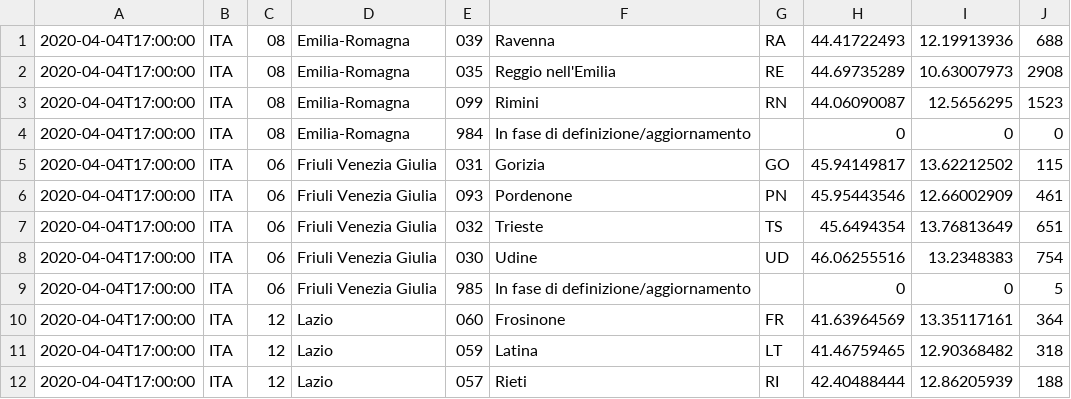
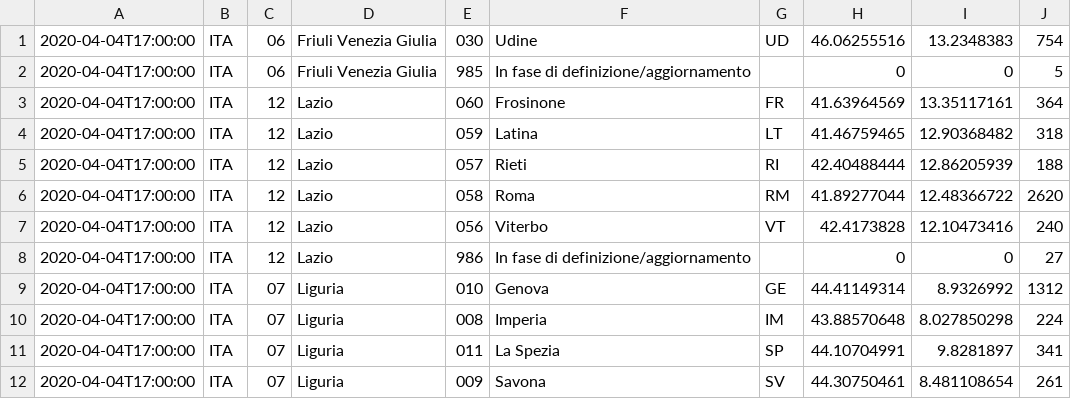
Before and after one commit to VuslatSena/corona, a CSV file: dati/dpc-covid19-ita-province-20200404.csv, drawn as a sheet; only a part is shown; the shorter side is filled out with more unchanged rows; the diff names each change by its address in the sheet, - before the commit and + after, or states it on an @@ line.

```diff
--- a/dati/dpc-covid19-ita-province-20200404.csv
+++ b/dati/dpc-covid19-ita-province-20200404.csv
-row 1: 2020-04-04T17:00:00 | ITA | 08 | Emilia-Romagna | 039 | Ravenna | RA | 44.41722493 | 12.19913936 | 688
-row 2: 2020-04-04T17:00:00 | ITA | 08 | Emilia-Romagna | 035 | Reggio nell'Emilia | RE | 44.69735289 | 10.63007973 | 2908
-row 3: 2020-04-04T17:00:00 | ITA | 08 | Emilia-Romagna | 099 | Rimini | RN | 44.06090087 | 12.5656295 | 1523
-row 4: 2020-04-04T17:00:00 | ITA | 08 | Emilia-Romagna | 984 | In fase di definizione/aggiornamento |  | 0 | 0 | 0
-row 5: 2020-04-04T17:00:00 | ITA | 06 | Friuli Venezia Giulia | 031 | Gorizia | GO | 45.94149817 | 13.62212502 | 115
-row 6: 2020-04-04T17:00:00 | ITA | 06 | Friuli Venezia Giulia | 093 | Pordenone | PN | 45.95443546 | 12.66002909 | 461
-row 7: 2020-04-04T17:00:00 | ITA | 06 | Friuli Venezia Giulia | 032 | Trieste | TS | 45.6494354 | 13.76813649 | 651
```
Also changed, not shown: 4 other files.
